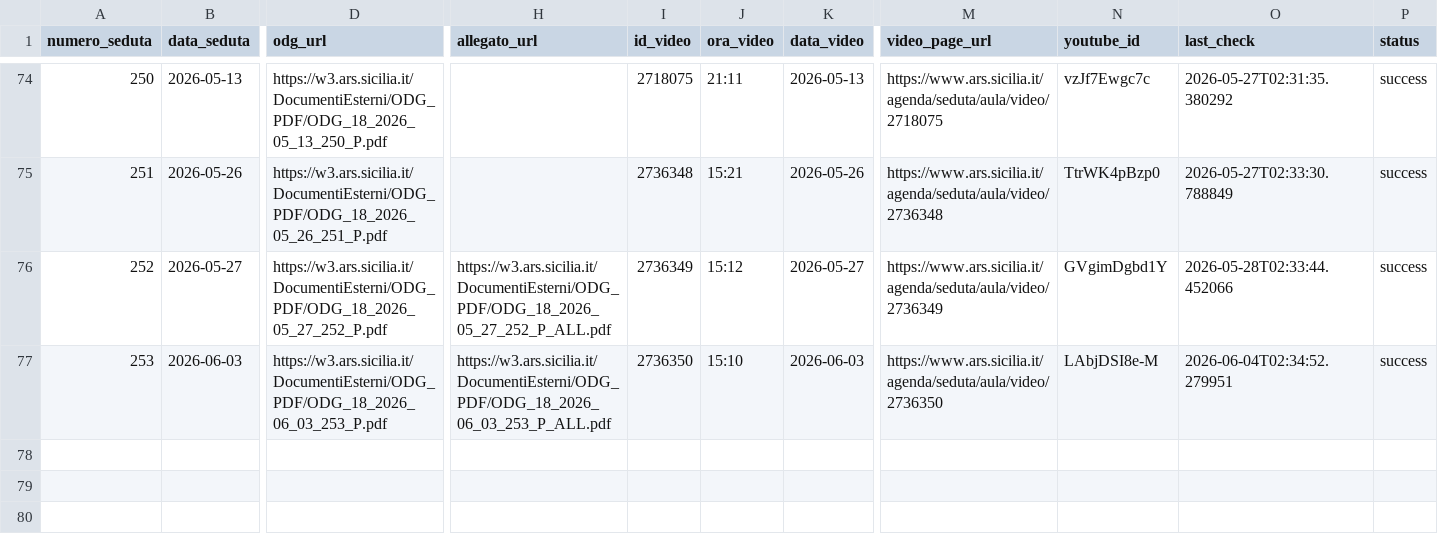
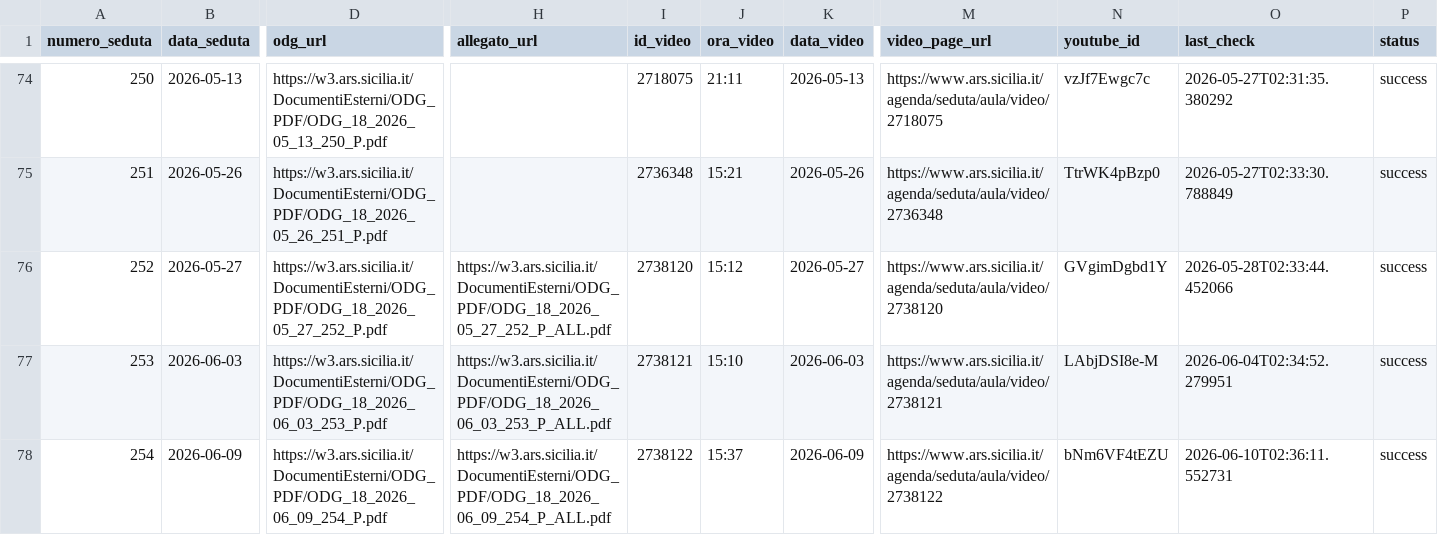
Before and after one commit to aborruso/ars_sicilia, a CSV file: data/anagrafica_video.csv, drawn as a sheet; only a part is shown, gaps mark what is left out; rows hold the shown columns only; the diff names each change by its address in the sheet, - before the commit and + after, or states it on an @@ line.

```diff
--- a/data/anagrafica_video.csv
+++ b/data/anagrafica_video.csv
-I76 (id_video): 2736349
+I76 (id_video): 2738120
-M76 (video_page_url): https://www.ars.sicilia.it/agenda/seduta/aula/video/2736349
+M76 (video_page_url): https://www.ars.sicilia.it/agenda/seduta/aula/video/2738120
-I77 (id_video): 2736350
+I77 (id_video): 2738121
-M77 (video_page_url): https://www.ars.sicilia.it/agenda/seduta/aula/video/2736350
+M77 (video_page_url): https://www.ars.sicilia.it/agenda/seduta/aula/video/2738121
+row 78: 254 | 2026-06-09 | https://w3.ars.sicilia.it/DocumentiEsterni/ODG_PDF/ODG_18_2026_06_09_254_P.pdf | https://w3.ars.sicilia.it/DocumentiEsterni/ODG_PDF/ODG_18_2026_06_09_254_P_ALL.pdf | 2738122 | 15:37 | 2026-06-09 | https://www.ars.sicilia.it/agenda/seduta/aula/video/2738122 | bNm6VF4tEZU | 2026-06-10T02:36:11.552731 | success
```
